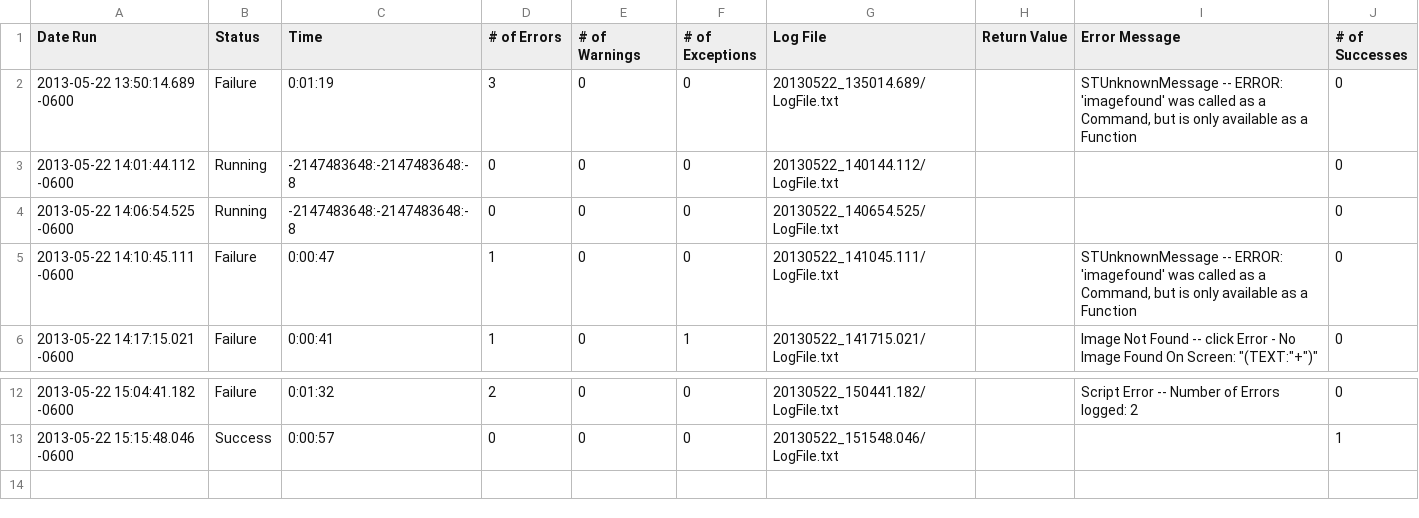
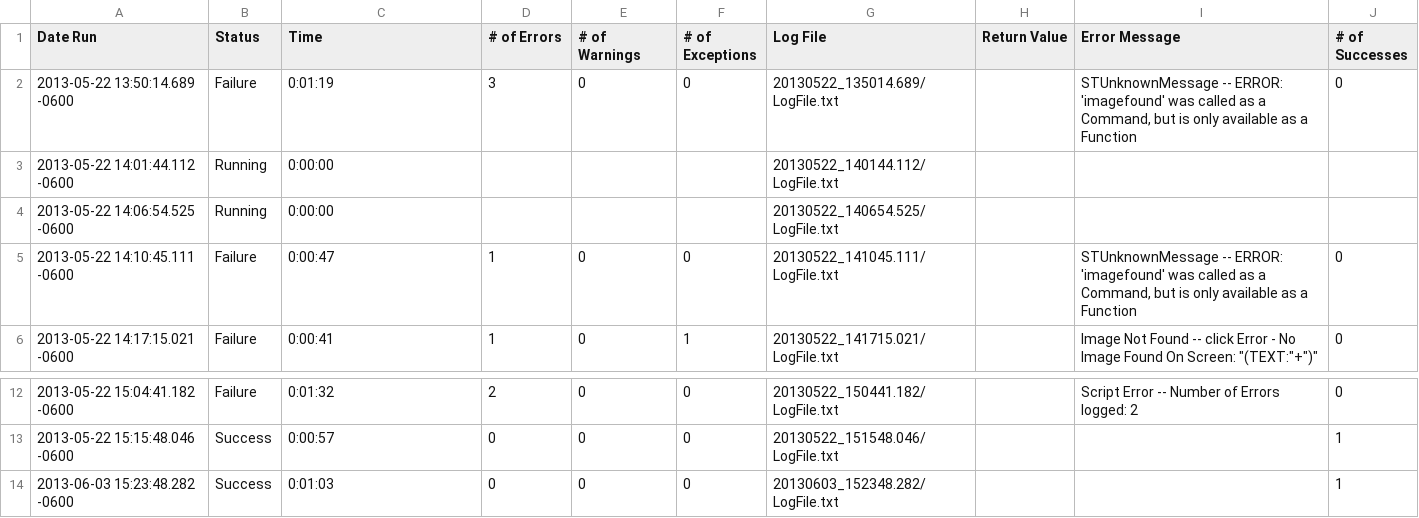
Before and after one commit to ProtoTest/ShelterSuite, a CSV file: ShelterSuite.suite/Results/Shelter Stability Test 38+40 - Set, Delete an Alarm/RunHistory.csv, drawn as a sheet; only a part is shown, gaps mark what is left out.

```diff
--- a/ShelterSuite.suite/Results/Shelter Stability Test 38+40 - Set, Delete an Alarm/RunHistory.csv
+++ b/ShelterSuite.suite/Results/Shelter Stability Test 38+40 - Set, Delete an Alarm/RunHistory.csv
@@ -2,4 +2,4 @@ Date Run,Status,Time,# of Errors,# of Warnings,# of Exceptions,Log File,Return V
 2013-05-22 13:50:14.689 -0600,"Failure",0:01:19,3,0,0,"20130522_135014.689/LogFile.txt","","STUnknownMessage -- ERROR: 'imagefound' was called as a Command, but is only available as a Function",0
-2013-05-22 14:01:44.112 -0600,"Running",-2147483648:-2147483648:-8,0,0,0,"20130522_140144.112/LogFile.txt","","",0
-2013-05-22 14:06:54.525 -0600,"Running",-2147483648:-2147483648:-8,0,0,0,"20130522_140654.525/LogFile.txt","","",0
+2013-05-22 14:01:44.112 -0600,"Running",0:00:00,,,,"20130522_140144.112/LogFile.txt","","",
+2013-05-22 14:06:54.525 -0600,"Running",0:00:00,,,,"20130522_140654.525/LogFile.txt","","",
 2013-05-22 14:10:45.111 -0600,"Failure",0:00:47,1,0,0,"20130522_141045.111/LogFile.txt","","STUnknownMessage -- ERROR: 'imagefound' was called as a Command, but is only available as a Function",0
@@ -13 +13,2 @@ Date Run,Status,Time,# of Errors,# of Warnings,# of Exceptions,Log File,Return V
 2013-05-22 15:15:48.046 -0600,"Success",0:00:57,0,0,0,"20130522_151548.046/LogFile.txt","","",1
+2013-06-03 15:23:48.282 -0600,"Success",0:01:03,0,0,0,"20130603_152348.282/LogFile.txt","","",1
```
Also changed, not shown: ShelterSuite.suite/Results/Shelter Stability Test 09+08 - Add, Delete a contact from the phone book/RunHistory.csv, ShelterSuite.suite/Results/SuiteStatistics.csv, 27 other files.
